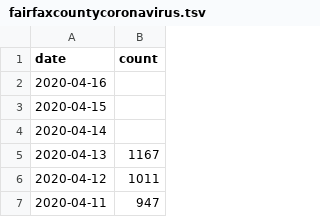
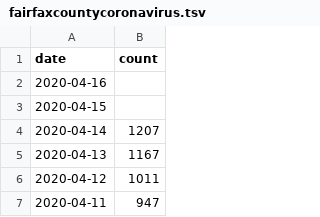
Before and after one commit to psabela/fairfaxcountycovid19, a TSV file: fairfaxcountycoronavirus.tsv, drawn as a sheet; only a part is shown.

Commit message:
updated data

```diff
--- a/fairfaxcountycoronavirus.tsv
+++ b/fairfaxcountycoronavirus.tsv
@@ -3,3 +3,3 @@ date	count
 2020-04-15
-2020-04-14
+2020-04-14	1207
 2020-04-13	1167
```
Also changed, not shown: 1 other file.
